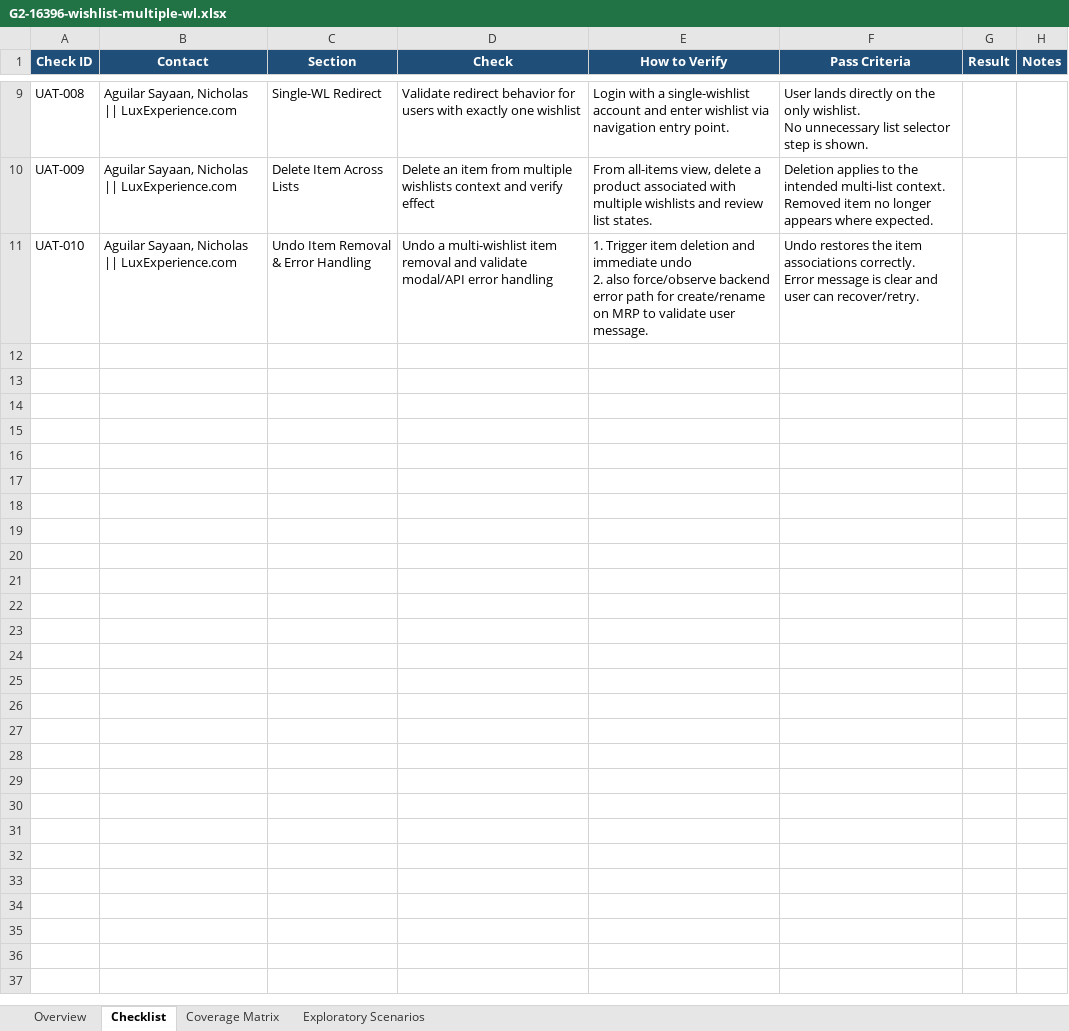
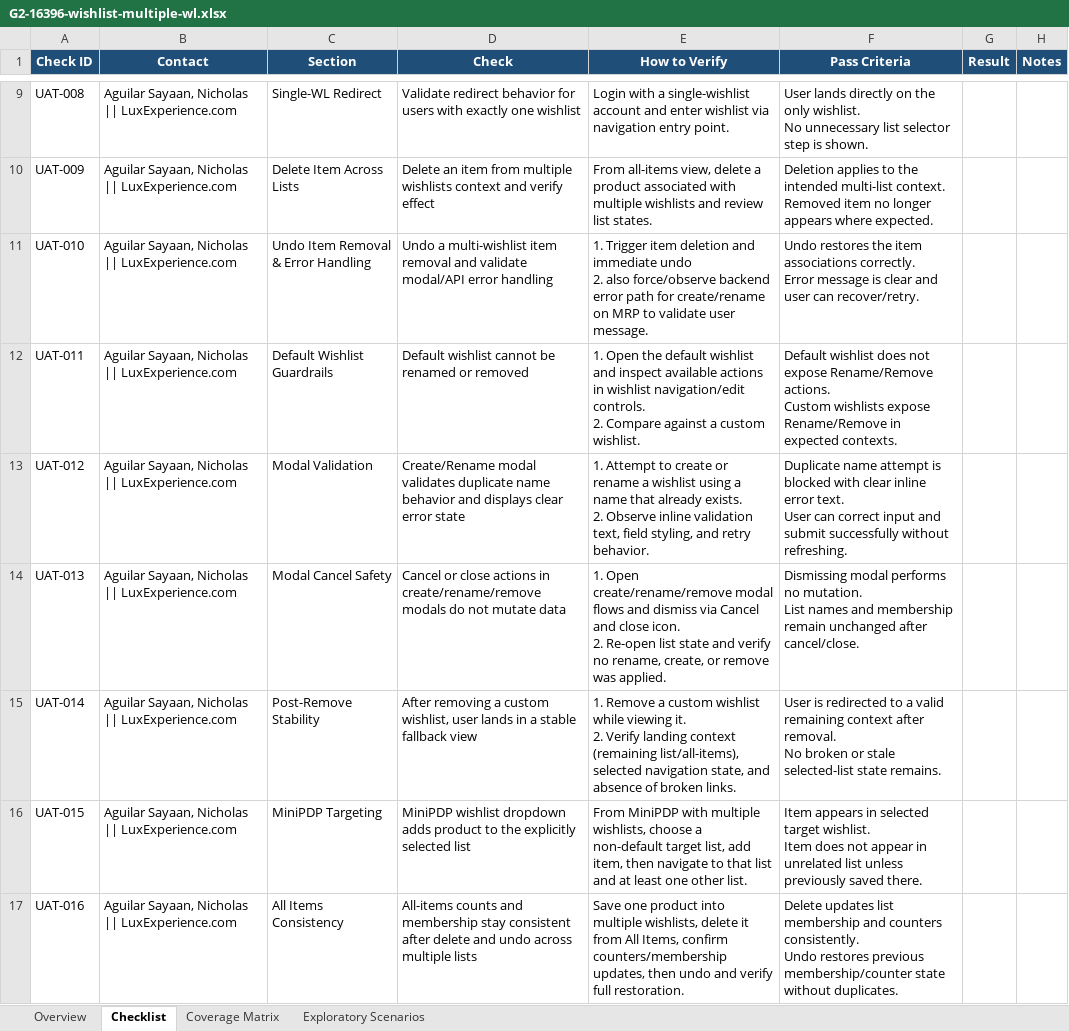
Before and after one commit to mytheresa/porter-uat, an Excel workbook: uat-test-plans/G2-16396-wishlist-multiple-wl.xlsx, sheet Checklist, drawn as a sheet; only a part is shown, gaps mark what is left out; values as stored, in another font and other column widths than the file's, no borders; ↵ is a line break in a cell; the diff names each change by its address in the sheet, - before the commit and + after, or states it on an @@ line.

Commit message:
chore: relax checklist policy and update G2-16396 artifacts

```diff
--- a/uat-test-plans/G2-16396-wishlist-multiple-wl.xlsx (sheet Checklist)
+++ b/uat-test-plans/G2-16396-wishlist-multiple-wl.xlsx (sheet Checklist)
+row 12: UAT-011 | Aguilar Sayaan, Nicholas || LuxExperience.com | Default Wishlist Guardrails | Default wishlist cannot be renamed or removed | 1. Open the default wishlist and inspect available actions in wishlist navigation/edit controls. ↵ 2. Compare against a custom wishlist. | Default wishlist does not expose Rename/Remove actions. ↵ Custom wishlists expose Rename/Remove in expected contexts.
+row 13: UAT-012 | Aguilar Sayaan, Nicholas || LuxExperience.com | Modal Validation | Create/Rename modal validates duplicate name behavior and displays clear error state | 1. Attempt to create or rename a wishlist using a name that already exists. ↵ 2. Observe inline validation text, field styling, and retry behavior. | Duplicate name attempt is blocked with clear inline error text. ↵ User can correct input and submit successfully without refreshing.
+row 14: UAT-013 | Aguilar Sayaan, Nicholas || LuxExperience.com | Modal Cancel Safety | Cancel or close actions in create/rename/remove modals do not mutate data | 1. Open create/rename/remove modal flows and dismiss via Cancel and close icon. ↵ 2. Re-open list state and verify no rename, create, or remove was applied. | Dismissing modal performs no mutation. ↵ List names and membership remain unchanged after cancel/close.
+row 15: UAT-014 | Aguilar Sayaan, Nicholas || LuxExperience.com | Post-Remove Stability | After removing a custom wishlist, user lands in a stable fallback view | 1. Remove a custom wishlist while viewing it. ↵ 2. Verify landing context (remaining list/all-items), selected navigation state, and absence of broken links. | User is redirected to a valid remaining context after removal. ↵ No broken or stale selected-list state remains.
+row 16: UAT-015 | Aguilar Sayaan, Nicholas || LuxExperience.com | MiniPDP Targeting | MiniPDP wishlist dropdown adds product to the explicitly selected list | From MiniPDP with multiple wishlists, choose a non-default target list, add item, then navigate to that list and at least one other list. | Item appears in selected target wishlist. ↵ Item does not appear in unrelated list unless previously saved there.
+row 17: UAT-016 | Aguilar Sayaan, Nicholas || LuxExperience.com | All Items Consistency | All-items counts and membership stay consistent after delete and undo across multiple lists | Save one product into multiple wishlists, delete it from All Items, confirm counters/membership updates, then undo and verify full restoration. | Delete updates list membership and counters consistently. ↵ Undo restores previous membership/counter state without duplicates.
```
Also changed, not shown: sheet Coverage Matrix, sheet Overview, 3 other files.
